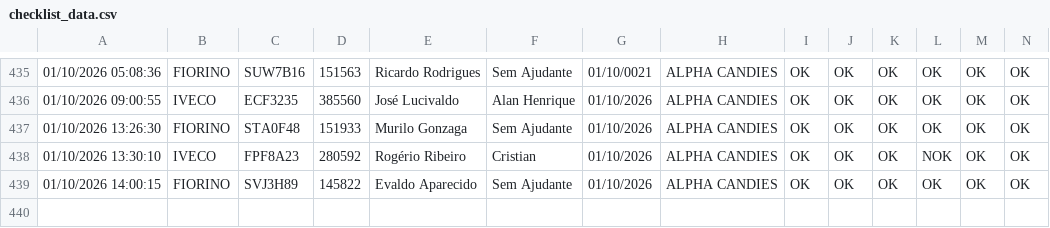
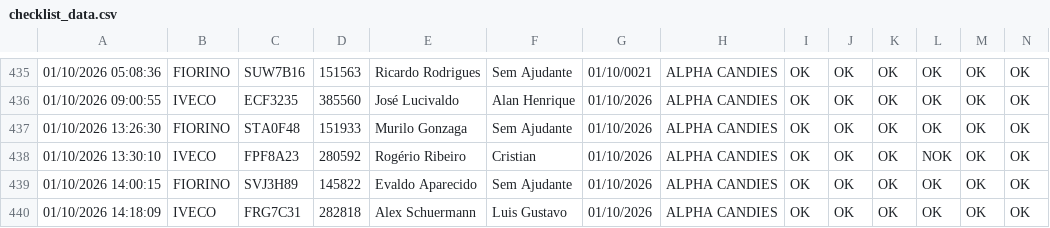
Before and after one commit to rot-alpha/carverify, a CSV file: src/data/checklist_data.csv, drawn as a sheet; only a part is shown, gaps mark what is left out; rows hold the shown columns only; the diff names each change by its address in the sheet, - before the commit and + after, or states it on an @@ line.

```diff
--- a/src/data/checklist_data.csv
+++ b/src/data/checklist_data.csv
+row 440: 01/10/2026 14:18:09 | IVECO | FRG7C31 | 282818 | Alex Schuermann | Luis Gustavo | 01/10/2026 | ALPHA CANDIES | OK | OK | OK | OK | OK | OK
```
